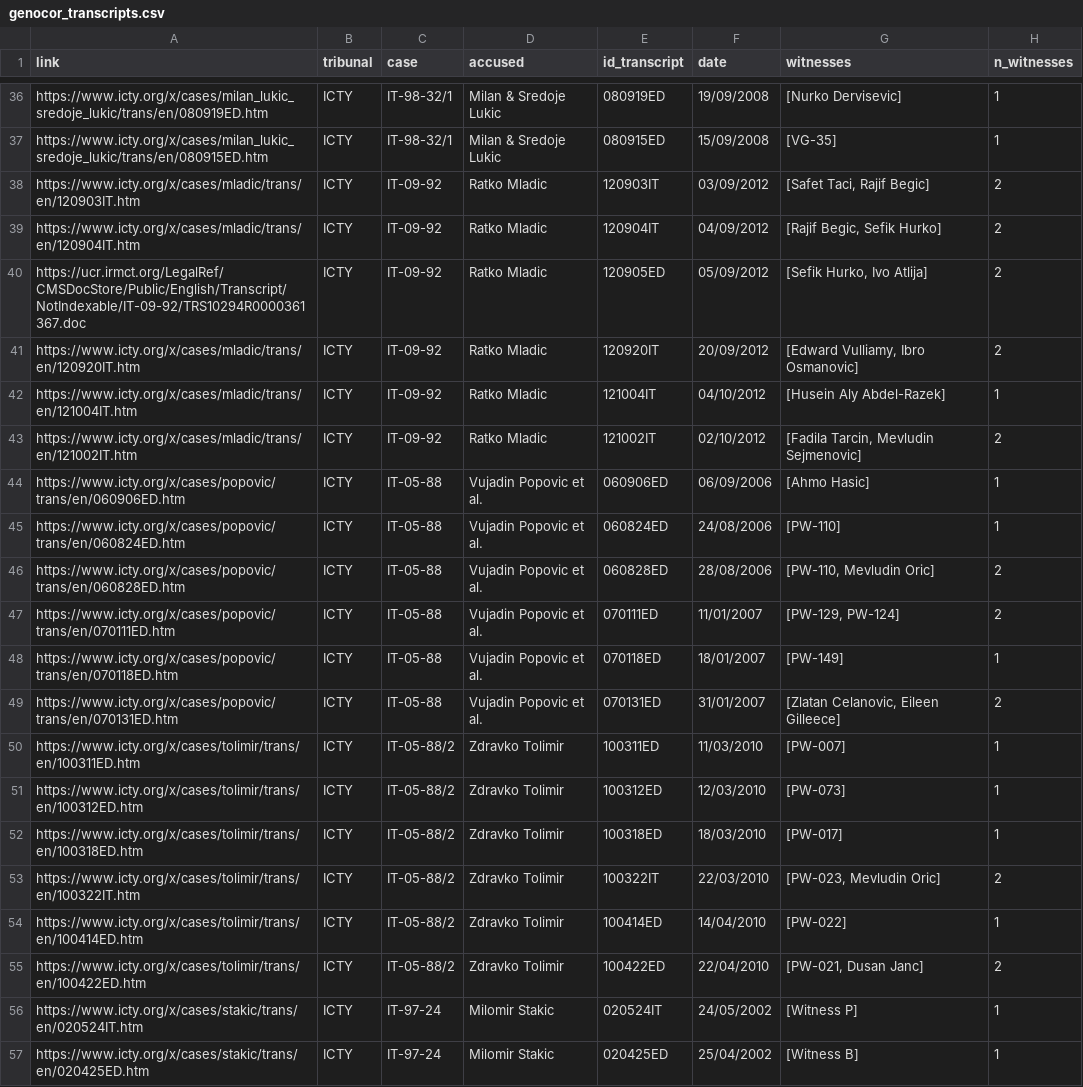
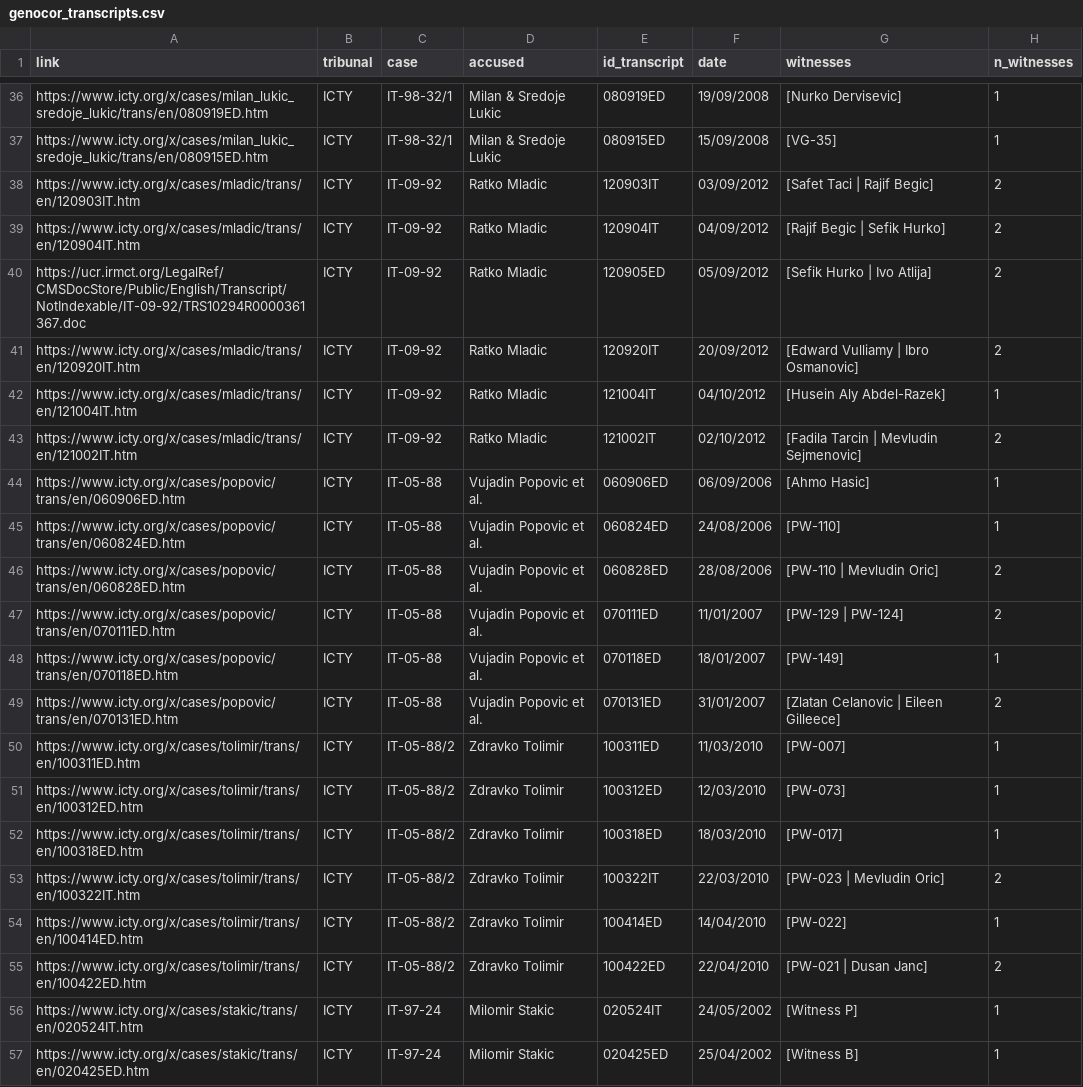
Before and after one commit to lucagiovannini7/genocor, a CSV file: genocor_transcripts.csv, drawn as a sheet; only a part is shown, gaps mark what is left out; the diff covers the shown part only.

```diff
--- a/genocor_transcripts.csv
+++ b/genocor_transcripts.csv
@@ -38,4 +38,4 @@ https://www.icty.org/x/cases/milan_lukic_sredoje_lukic/trans/en/080915ED.htm;ICT
-https://www.icty.org/x/cases/mladic/trans/en/120903IT.htm;ICTY;IT-09-92;Ratko Mladic;120903IT;03/09/2012;[Safet Taci, Rajif Begic];2;;;;;;
-https://www.icty.org/x/cases/mladic/trans/en/120904IT.htm;ICTY;IT-09-92;Ratko Mladic;120904IT;04/09/2012;[Rajif Begic, Sefik Hurko];2;;;;;;
-https://ucr.irmct.org/LegalRef/CMSDocStore/Public/English/Transcript/NotIndexable/IT-09-92/TRS10294R0000361367.doc;ICTY;IT-09-92;Ratko Mladic;120905ED;05/09/2012;[Sefik Hurko, Ivo Atlija];2;;;;;;
-https://www.icty.org/x/cases/mladic/trans/en/120920IT.htm;ICTY;IT-09-92;Ratko Mladic;120920IT;20/09/2012;[Edward Vulliamy, Ibro Osmanovic];2;;;;;;
+https://www.icty.org/x/cases/mladic/trans/en/120903IT.htm;ICTY;IT-09-92;Ratko Mladic;120903IT;03/09/2012;[Safet Taci | Rajif Begic];2
+https://www.icty.org/x/cases/mladic/trans/en/120904IT.htm;ICTY;IT-09-92;Ratko Mladic;120904IT;04/09/2012;[Rajif Begic | Sefik Hurko];2
+https://ucr.irmct.org/LegalRef/CMSDocStore/Public/English/Transcript/NotIndexable/IT-09-92/TRS10294R0000361367.doc;ICTY;IT-09-92;Ratko Mladic;120905ED;05/09/2012;[Sefik Hurko | Ivo Atlija];2
+https://www.icty.org/x/cases/mladic/trans/en/120920IT.htm;ICTY;IT-09-92;Ratko Mladic;120920IT;20/09/2012;[Edward Vulliamy | Ibro Osmanovic];2
@@ -43 +43 @@ https://www.icty.org/x/cases/mladic/trans/en/121004IT.htm;ICTY;IT-09-92;Ratko Ml
-https://www.icty.org/x/cases/mladic/trans/en/121002IT.htm;ICTY;IT-09-92;Ratko Mladic;121002IT;02/10/2012;[Fadila Tarcin, Mevludin Sejmenovic];2;;;;;;
+https://www.icty.org/x/cases/mladic/trans/en/121002IT.htm;ICTY;IT-09-92;Ratko Mladic;121002IT;02/10/2012;[Fadila Tarcin | Mevludin Sejmenovic];2
@@ -46,2 +46,2 @@ https://www.icty.org/x/cases/popovic/trans/en/060824ED.htm;ICTY;IT-05-88;Vujadin
-https://www.icty.org/x/cases/popovic/trans/en/060828ED.htm;ICTY;IT-05-88;Vujadin Popovic et al.;060828ED;28/08/2006;[PW-110, Mevludin Oric];2;;;;;;
-https://www.icty.org/x/cases/popovic/trans/en/070111ED.htm;ICTY;IT-05-88;Vujadin Popovic et al.;070111ED;11/01/2007;[PW-129, PW-124];2;;;;;;
+https://www.icty.org/x/cases/popovic/trans/en/060828ED.htm;ICTY;IT-05-88;Vujadin Popovic et al.;060828ED;28/08/2006;[PW-110 | Mevludin Oric];2
+https://www.icty.org/x/cases/popovic/trans/en/070111ED.htm;ICTY;IT-05-88;Vujadin Popovic et al.;070111ED;11/01/2007;[PW-129 | PW-124];2
@@ -49 +49 @@ https://www.icty.org/x/cases/popovic/trans/en/070118ED.htm;ICTY;IT-05-88;Vujadin
-https://www.icty.org/x/cases/popovic/trans/en/070131ED.htm;ICTY;IT-05-88;Vujadin Popovic et al.;070131ED;31/01/2007;[Zlatan Celanovic, Eileen Gilleece];2;;;;;;
+https://www.icty.org/x/cases/popovic/trans/en/070131ED.htm;ICTY;IT-05-88;Vujadin Popovic et al.;070131ED;31/01/2007;[Zlatan Celanovic | Eileen Gilleece];2
@@ -53 +53 @@ https://www.icty.org/x/cases/tolimir/trans/en/100318ED.htm;ICTY;IT-05-88/2;Zdrav
-https://www.icty.org/x/cases/tolimir/trans/en/100322IT.htm;ICTY;IT-05-88/2;Zdravko Tolimir;100322IT;22/03/2010;[PW-023, Mevludin Oric];2;;;;;;
+https://www.icty.org/x/cases/tolimir/trans/en/100322IT.htm;ICTY;IT-05-88/2;Zdravko Tolimir;100322IT;22/03/2010;[PW-023 | Mevludin Oric];2
@@ -55 +55 @@ https://www.icty.org/x/cases/tolimir/trans/en/100414ED.htm;ICTY;IT-05-88/2;Zdrav
-https://www.icty.org/x/cases/tolimir/trans/en/100422ED.htm;ICTY;IT-05-88/2;Zdravko Tolimir;100422ED;22/04/2010;[PW-021, Dusan Janc];2;;;;;;
+https://www.icty.org/x/cases/tolimir/trans/en/100422ED.htm;ICTY;IT-05-88/2;Zdravko Tolimir;100422ED;22/04/2010;[PW-021 | Dusan Janc];2
```
Also changed, not shown: 17 edited cells elsewhere in this file.
